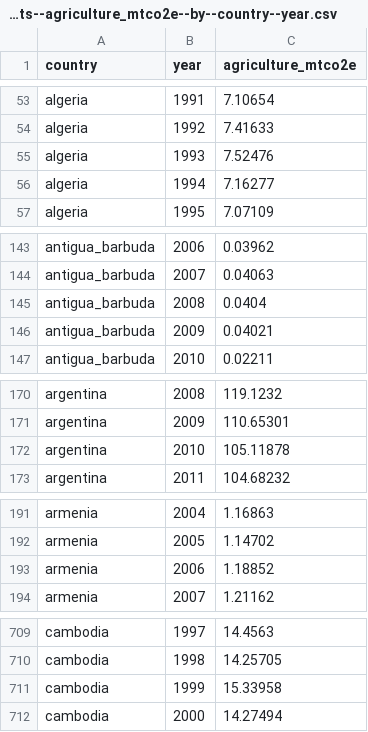
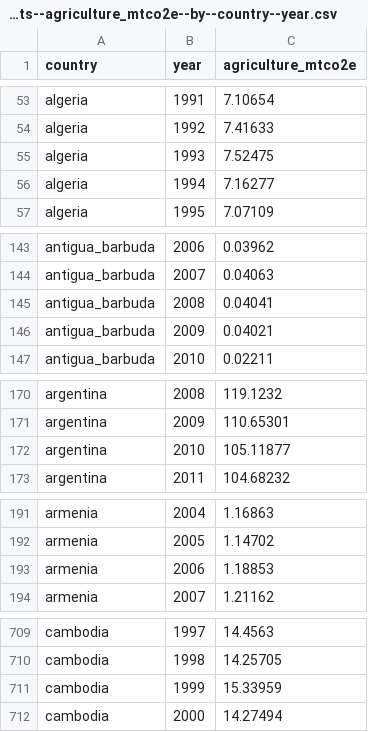
Before and after one commit to open-numbers/ddf--cait--historical_emissions, a CSV file: ddf--datapoints--agriculture_mtco2e--by--country--year.csv, drawn as a sheet; only a part is shown, gaps mark what is left out; the diff covers the shown part only.

```diff
--- a/ddf--datapoints--agriculture_mtco2e--by--country--year.csv
+++ b/ddf--datapoints--agriculture_mtco2e--by--country--year.csv
@@ -54,3 +54,3 @@ algeria,1991,7.10654
 algeria,1992,7.41633
-algeria,1993,7.52476
+algeria,1993,7.52475
 algeria,1994,7.16277
@@ -144,3 +144,3 @@ antigua_barbuda,2006,0.03962
 antigua_barbuda,2007,0.04063
-antigua_barbuda,2008,0.0404
+antigua_barbuda,2008,0.04041
 antigua_barbuda,2009,0.04021
@@ -171,3 +171,3 @@ argentina,2008,119.1232
 argentina,2009,110.65301
-argentina,2010,105.11878
+argentina,2010,105.11877
 argentina,2011,104.68232
@@ -192,3 +192,3 @@ armenia,2004,1.16863
 armenia,2005,1.14702
-armenia,2006,1.18852
+armenia,2006,1.18853
 armenia,2007,1.21162
@@ -710,3 +710,3 @@ cambodia,1997,14.4563
 cambodia,1998,14.25705
-cambodia,1999,15.33958
+cambodia,1999,15.33959
 cambodia,2000,14.27494
```
Also changed, not shown: 20 edited cells elsewhere in this file, ddf--datapoints--gdp_ppp_million_intl_2011--by--country--year.csv, ddf--datapoints--gdp_usd_million_us_2010--by--country--year.csv, 14 other files.
